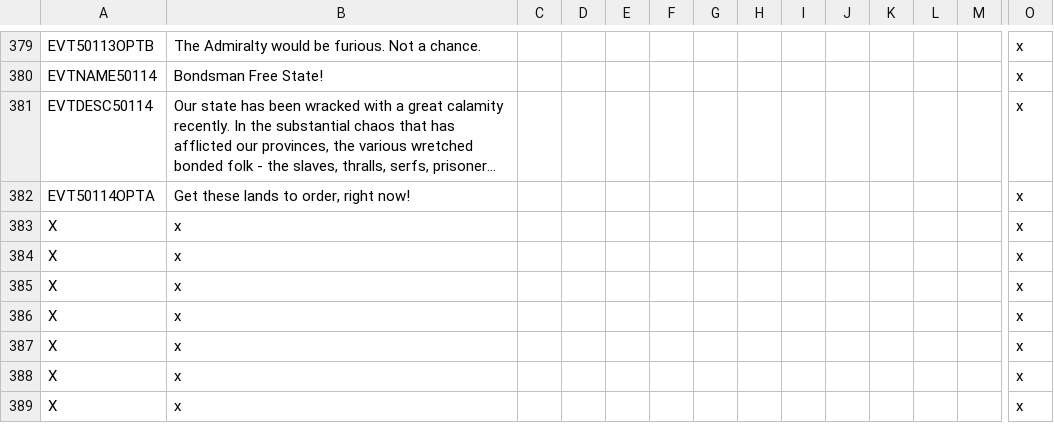
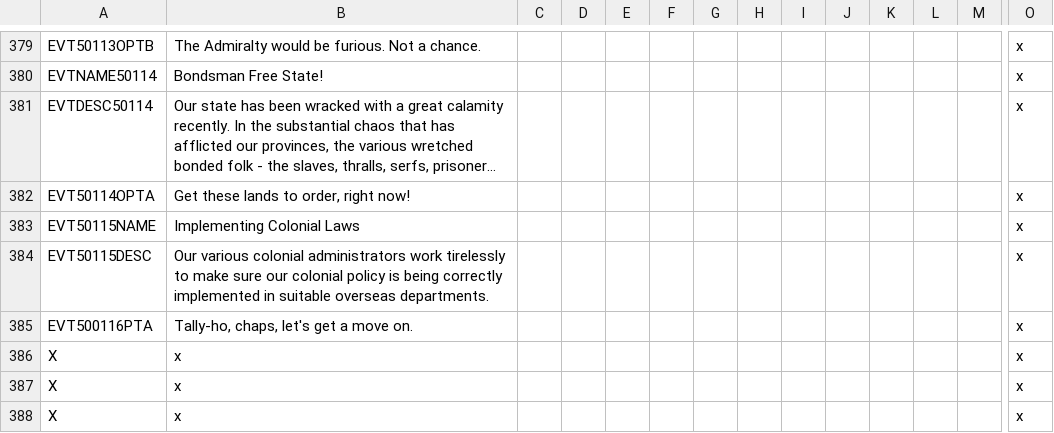
Before and after one commit to Gubelio/GGG, a CSV file: GGG/localisation/00_GGG_events.csv, drawn as a sheet; only a part is shown, gaps mark what is left out; the shorter side is filled out with more unchanged rows; long unchanged cells end in …; removed rows and columns are numbered as before the commit, all else as after; rows hold the shown columns only; the diff names each change by its address in the sheet, - before the commit and + after, or states it on an @@ line.

Commit message:
colonial event loc

```diff
--- a/GGG/localisation/00_GGG_events.csv
+++ b/GGG/localisation/00_GGG_events.csv
-row 383: X | x |  |  |  |  |  |  |  |  |  |  |  | x
-row 384: X | x |  |  |  |  |  |  |  |  |  |  |  | x
-row 385: X | x |  |  |  |  |  |  |  |  |  |  |  | x
+row 383: EVT50115NAME | Implementing Colonial Laws |  |  |  |  |  |  |  |  |  |  |  | x
+row 384: EVT50115DESC | Our various colonial administrators work tirelessly to make sure our colonial policy is being correctly implemented in suitable overseas departments. |  |  |  |  |  |  |  |  |  |  |  | x
+row 385: EVT500116PTA | Tally-ho, chaps, let's get a move on. |  |  |  |  |  |  |  |  |  |  |  | x
```
